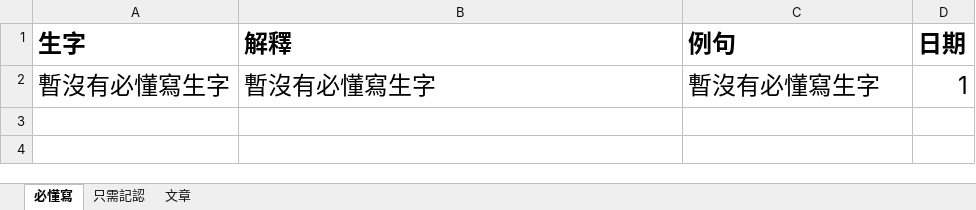
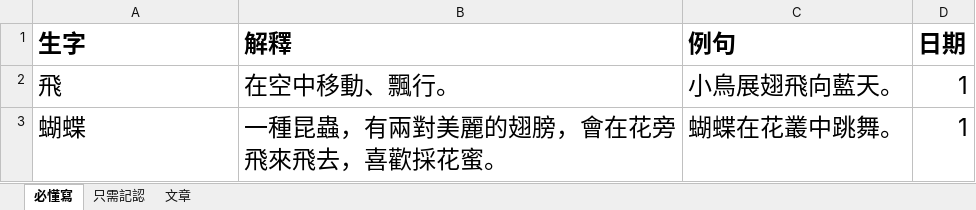
Before and after one commit to vizaiweb/ChineseLearning, an Excel workbook: data/chinese/P3T1_Chapter2.xlsx, sheet 必懂寫, drawn as a sheet; values as stored, in another font and other column widths than the file's, no borders; removed rows and columns are numbered as before the commit, all else as after; the diff names each change by its address in the sheet, - before the commit and + after, or states it on an @@ line.

Commit message:
Add files via upload

```diff
--- a/data/chinese/P3T1_Chapter2.xlsx (sheet 必懂寫)
+++ b/data/chinese/P3T1_Chapter2.xlsx (sheet 必懂寫)
-row 2: 暫沒有必懂寫生字 | 暫沒有必懂寫生字 | 暫沒有必懂寫生字 | 1
+row 2: 飛 | 在空中移動、飄行。 | 小鳥展翅飛向藍天。 | 1
+row 3: 蝴蝶 | 一種昆蟲，有兩對美麗的翅膀，會在花旁飛來飛去，喜歡採花蜜。 | 蝴蝶在花叢中跳舞。 | 1
```
